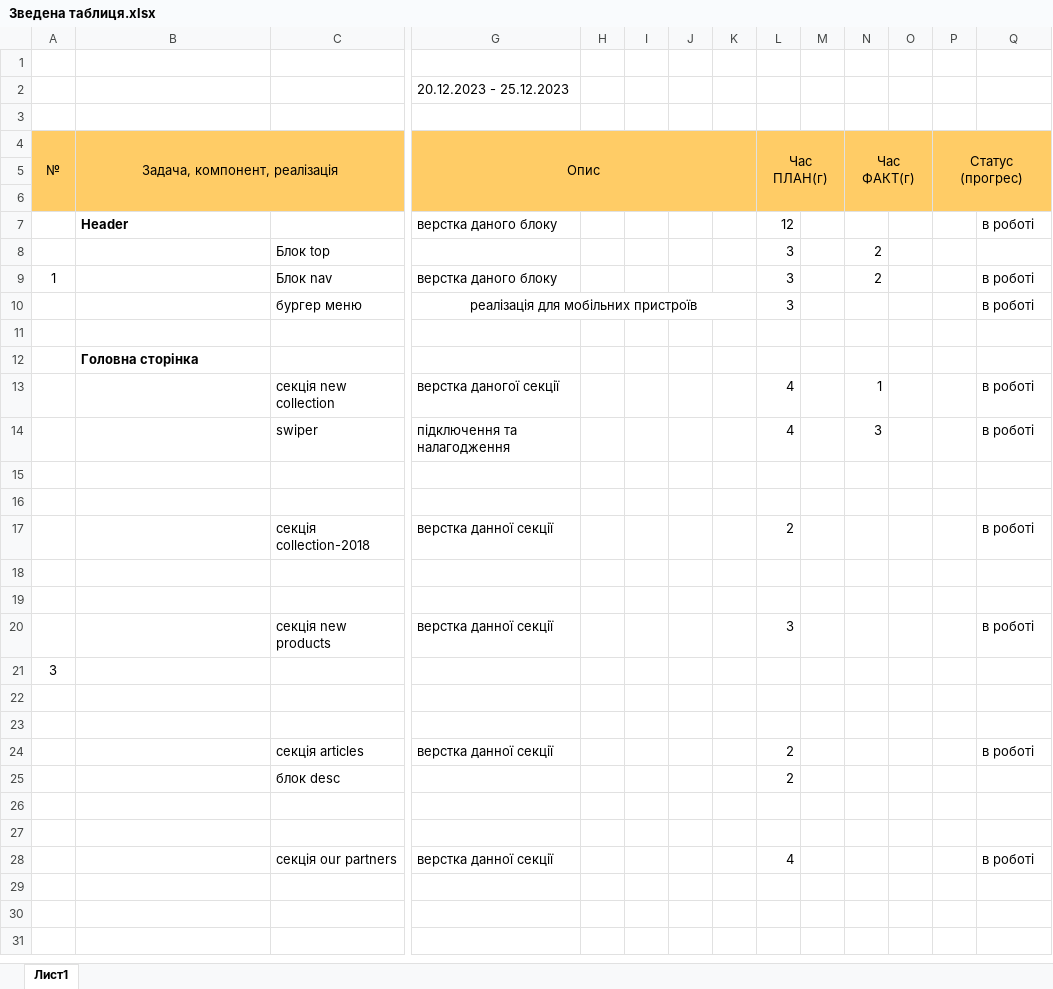
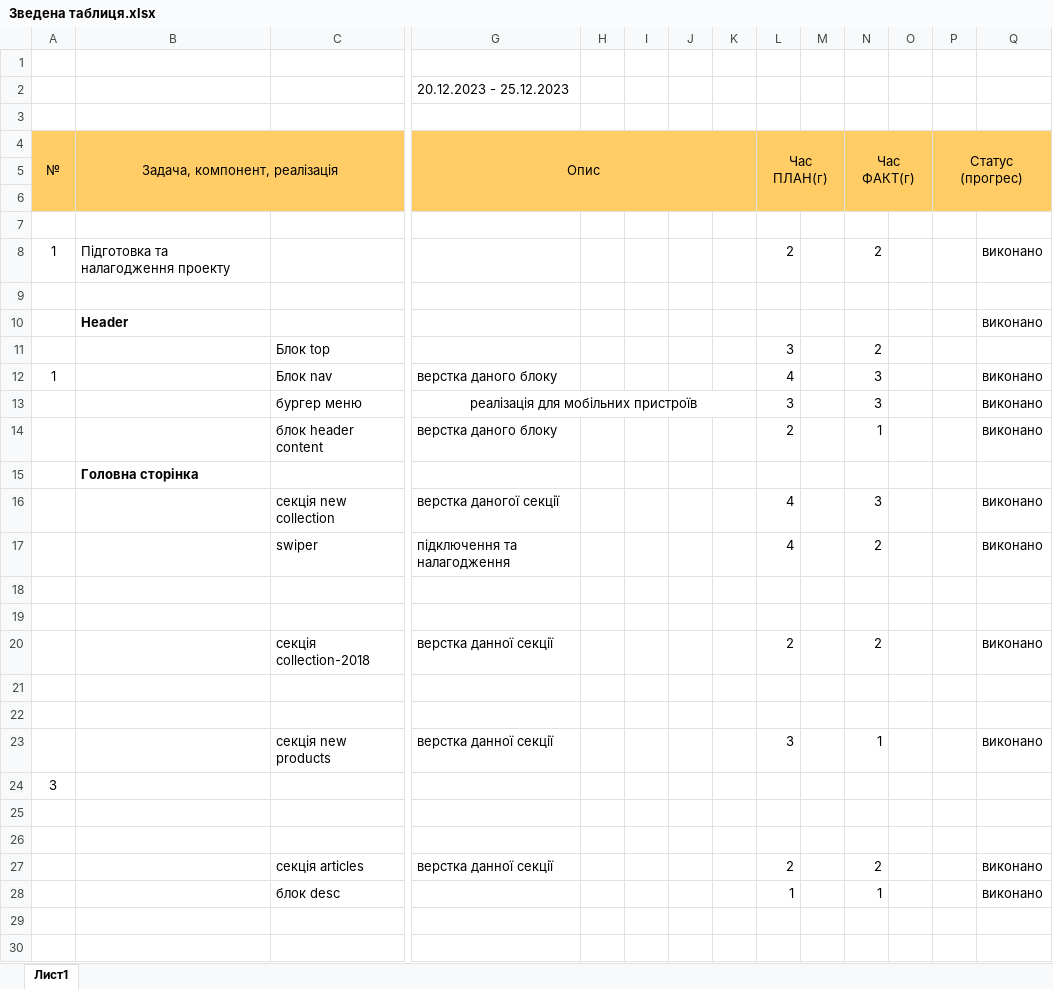
Before and after one commit to indoor25/watch-shop, an Excel workbook: Зведена таблиця.xlsx, sheet Лист1, drawn as a sheet; only a part is shown, gaps mark what is left out; the shorter side is filled out with more unchanged rows; values as stored, in another font and other column widths than the file's, no borders; removed rows and columns are numbered as before the commit, all else as after; rows hold the shown columns only; the diff covers the shown part only; the diff names each change by its address in the sheet, - before the commit and + after, or states it on an @@ line.

```diff
--- a/Зведена таблиця.xlsx (sheet Лист1)
+++ b/Зведена таблиця.xlsx (sheet Лист1)
-row 7:  | Header |  | верстка даного блоку |  |  |  |  | 12 |  |  |  |  | в роботі
+row 7: (empty)
+row 8: 1 | Підготовка та налагодження проекту |  |  |  |  |  |  | 2 |  | 2 |  |  | виконано
+row 9: (empty)
+row 10:  | Header |  |  |  |  |  |  |  |  |  |  |  | виконано
-L12 (Час ПЛАН(г)): 3
+L12 (Час ПЛАН(г)): 4
-N12 (Час ФАКТ(г)): 2
+N12 (Час ФАКТ(г)): 3
-Q12:Q13: в роботі
+Q12:Q13: виконано
-N13 (Час ФАКТ(г)): (empty)
+N13 (Час ФАКТ(г)): 3
-row 14: (empty)
+row 14:  |  | блок header content | верстка даного блоку |  |  |  |  | 2 |  | 1 |  |  | виконано
-N16 (Час ФАКТ(г)): 1
+N16 (Час ФАКТ(г)): 3
-Q16:Q17: в роботі
+Q16:Q17: виконано
-N17 (Час ФАКТ(г)): 3
+N17 (Час ФАКТ(г)): 2
-N20 (Час ФАКТ(г)): (empty)
+N20 (Час ФАКТ(г)): 2
-Q20: в роботі
+Q20: виконано
-N23 (Час ФАКТ(г)): (empty)
+N23 (Час ФАКТ(г)): 1
-Q23: в роботі
+Q23: виконано
-N27 (Час ФАКТ(г)): (empty)
+N27 (Час ФАКТ(г)): 2
-Q27: в роботі
+Q27: виконано
-row 25:  |  | блок desc |  |  |  |  |  | 2
+row 28:  |  | блок desc |  |  |  |  |  | 1 |  | 1 |  |  | виконано
-row 28:  |  | секція our partners | верстка данної секції |  |  |  |  | 4 |  |  |  |  | в роботі
```
Also changed, not shown: 2 added rows, 1 removed row and 5 edited cells elsewhere in this sheet, 7 other files.
